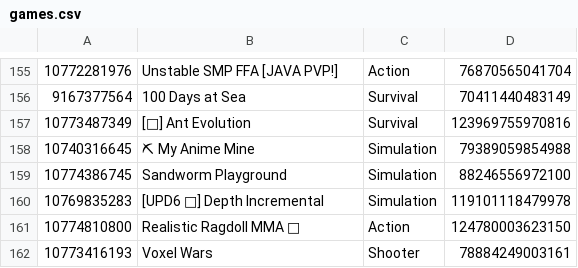
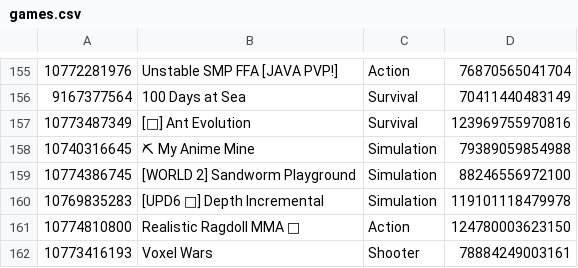
Before and after one commit to lbaker12022008-coder/playtimes, a CSV file: games.csv, drawn as a sheet; only a part is shown, gaps mark what is left out; the diff names each change by its address in the sheet, - before the commit and + after, or states it on an @@ line.

Commit message:
data 2026-11-20T11:51:45Z

```diff
--- a/games.csv
+++ b/games.csv
-B159: Sandworm Playground
+B159: [WORLD 2] Sandworm Playground
```
Also changed, not shown: 2 other files.
